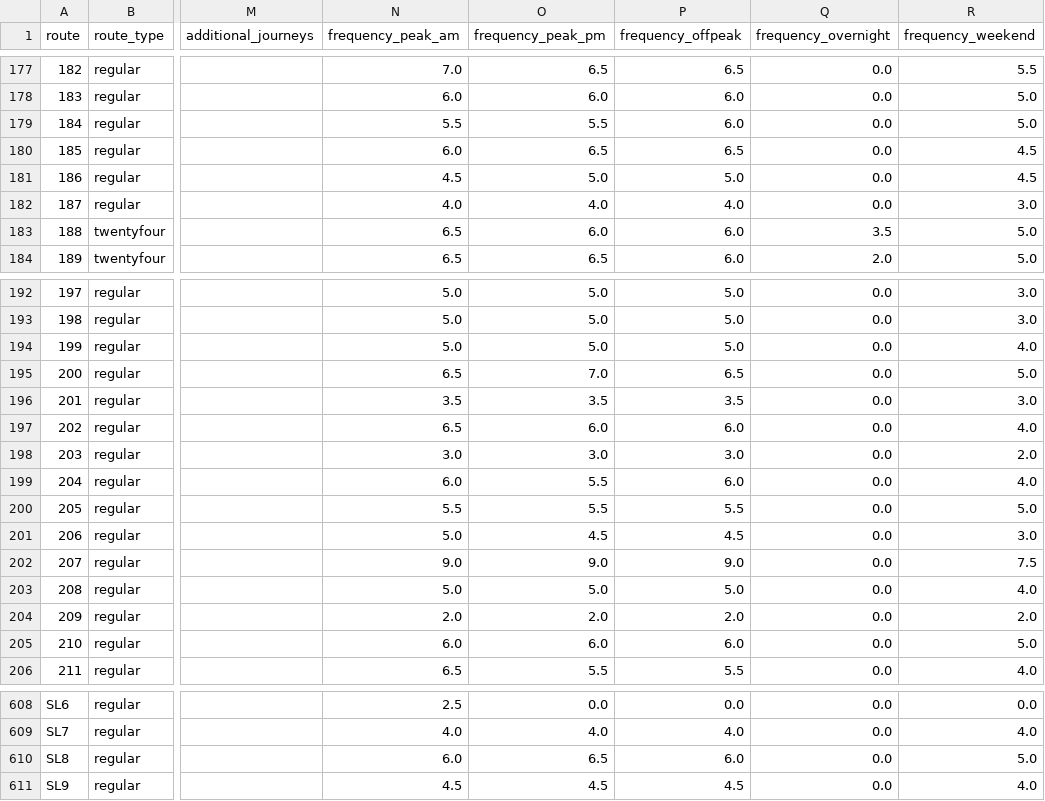
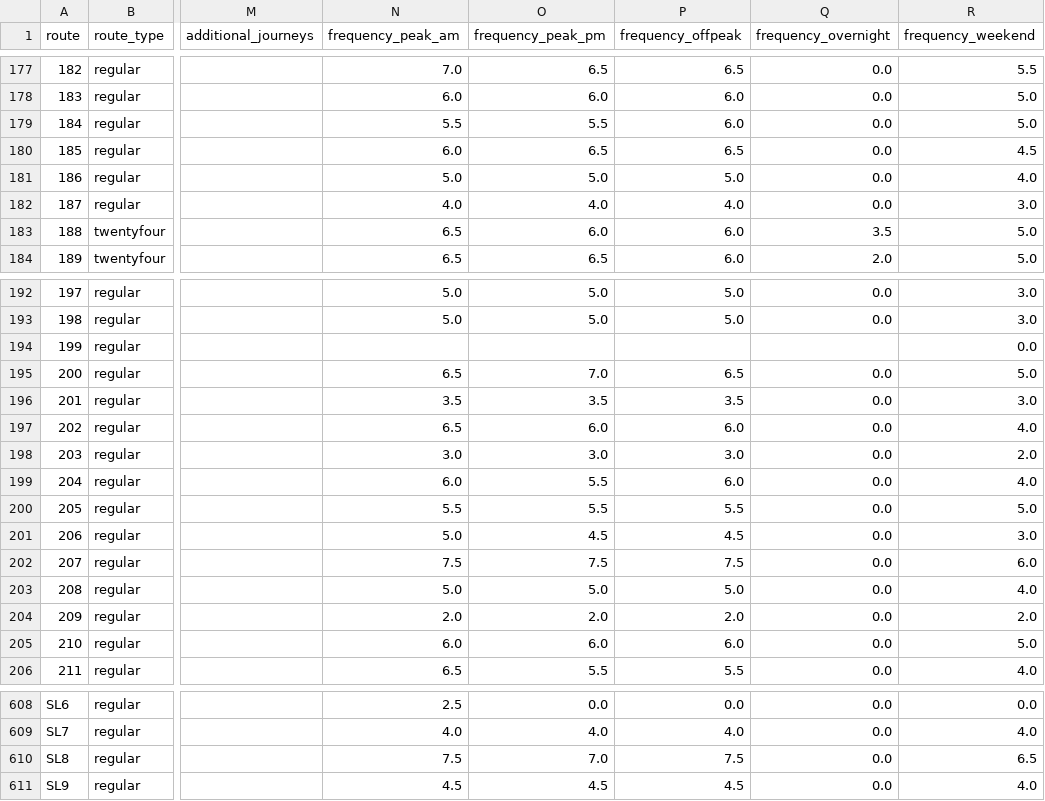
Before and after one commit to OmGaler/RouteMapster, a CSV file: data/processed/route_summary.csv, drawn as a sheet; only a part is shown, gaps mark what is left out; the diff names each change by its address in the sheet, - before the commit and + after, or states it on an @@ line.

Commit message:
Data update: Freq (~15)

```diff
--- a/data/processed/route_summary.csv
+++ b/data/processed/route_summary.csv
-N181 (frequency_peak_am): 4.5
+N181 (frequency_peak_am): 5.0
-R181 (frequency_weekend): 4.5
+R181 (frequency_weekend): 4.0
-N194 (frequency_peak_am): 5.0
+N194 (frequency_peak_am): (empty)
-O194 (frequency_peak_pm): 5.0
+O194 (frequency_peak_pm): (empty)
-P194 (frequency_offpeak): 5.0
+P194 (frequency_offpeak): (empty)
-Q194 (frequency_overnight): 0.0
+Q194 (frequency_overnight): (empty)
-R194 (frequency_weekend): 4.0
+R194 (frequency_weekend): 0.0
-N202 (frequency_peak_am): 9.0
+N202 (frequency_peak_am): 7.5
-O202 (frequency_peak_pm): 9.0
+O202 (frequency_peak_pm): 7.5
-P202 (frequency_offpeak): 9.0
+P202 (frequency_offpeak): 7.5
-R202 (frequency_weekend): 7.5
+R202 (frequency_weekend): 6.0
-N610 (frequency_peak_am): 6.0
+N610 (frequency_peak_am): 7.5
-O610 (frequency_peak_pm): 6.5
+O610 (frequency_peak_pm): 7.0
-P610 (frequency_offpeak): 6.0
+P610 (frequency_offpeak): 7.5
-R610 (frequency_weekend): 5.0
+R610 (frequency_weekend): 6.5
```
Also changed, not shown: 3 other files.
